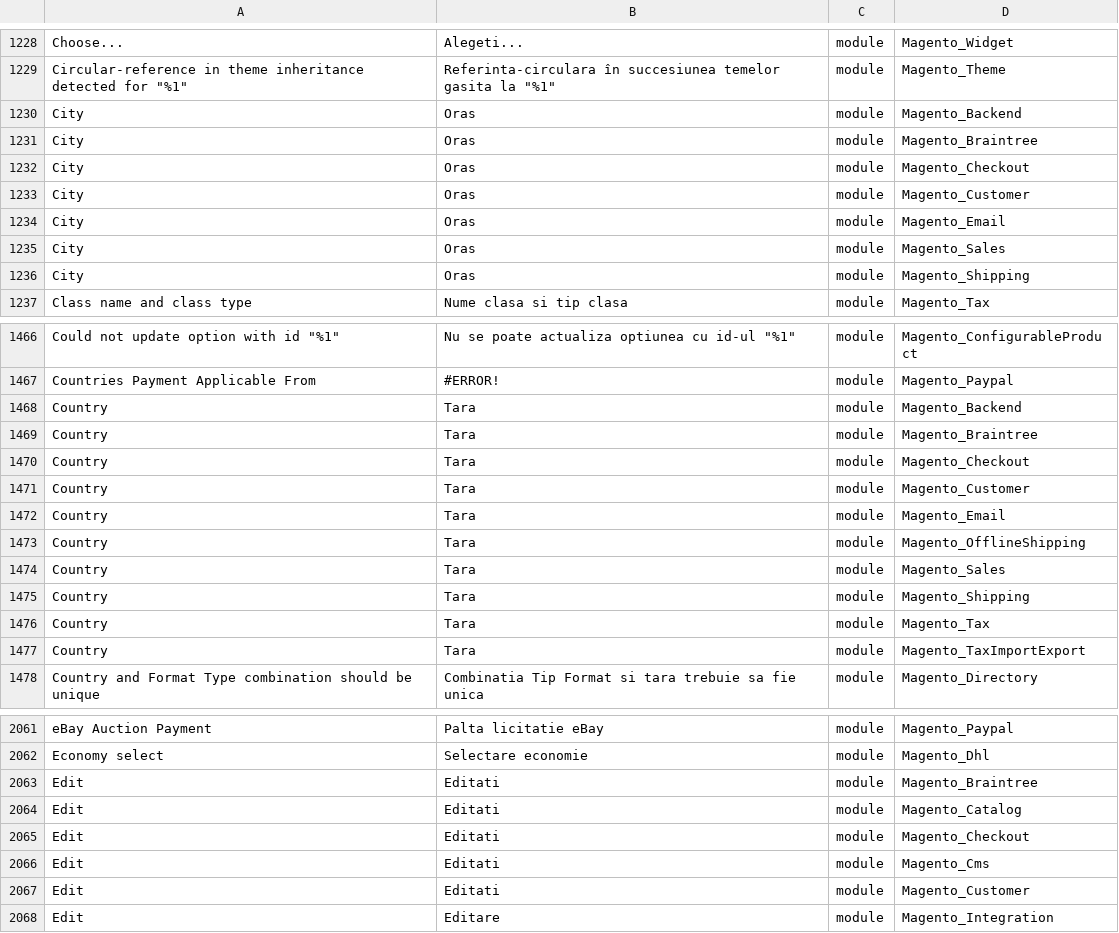
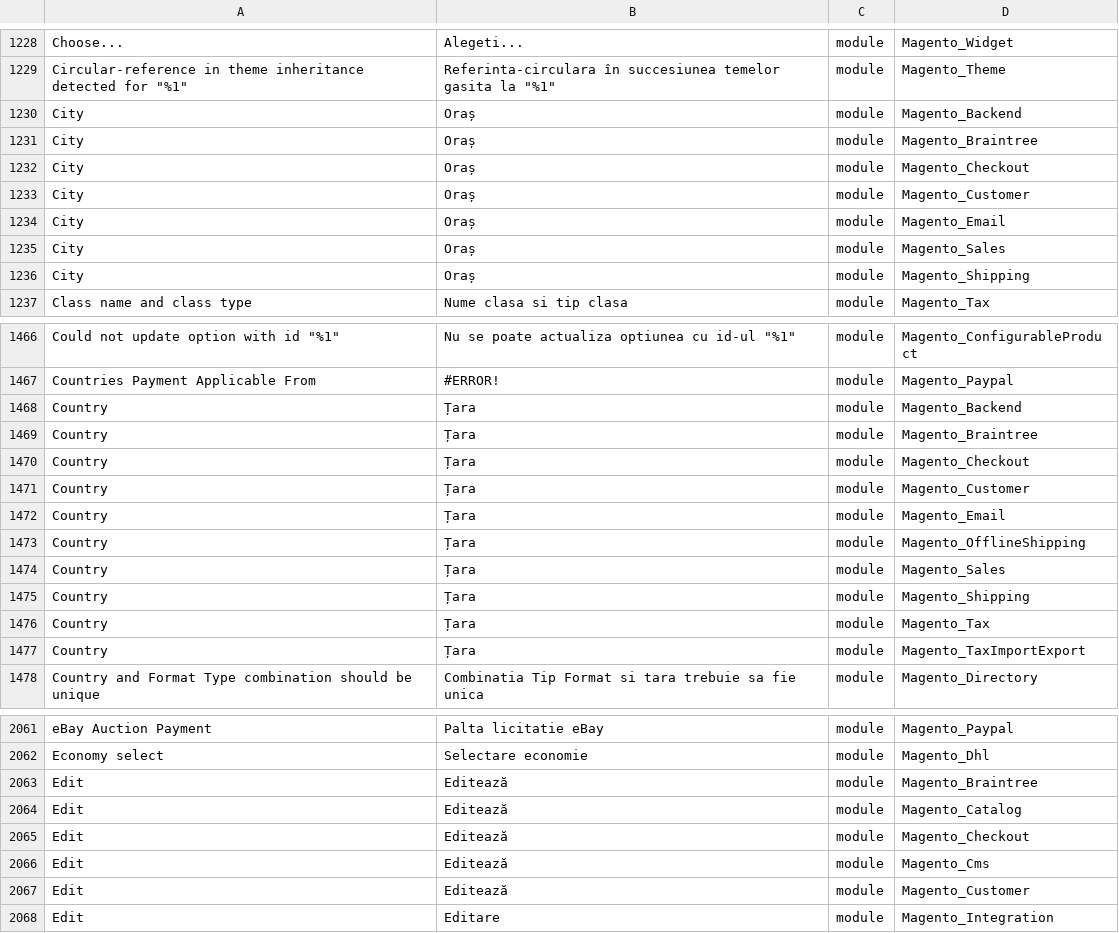
Before and after one commit to aveadev/magento-2-romanian-language-pack, a CSV file: ro_RO.csv, drawn as a sheet; only a part is shown, gaps mark what is left out; the diff covers the shown part only; the diff names each change by its address in the sheet, - before the commit and + after, or states it on an @@ line.

```diff
--- a/ro_RO.csv
+++ b/ro_RO.csv
-B1230:B1236: Oras
+B1230:B1236: Oraș
-B1468:B1477: Tara
+B1468:B1477: Țara
-B2063:B2067: Editati
+B2063:B2067: Editează
```
Also changed, not shown: 6 added rows and 46 edited cells elsewhere in this file.
